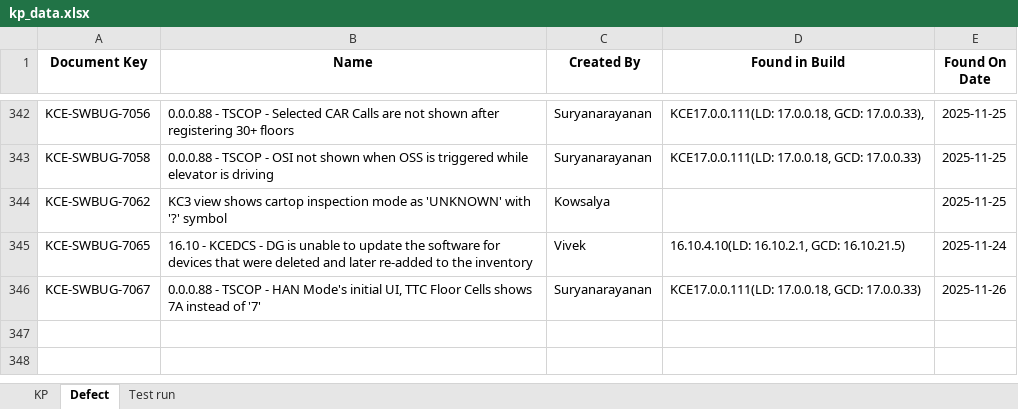
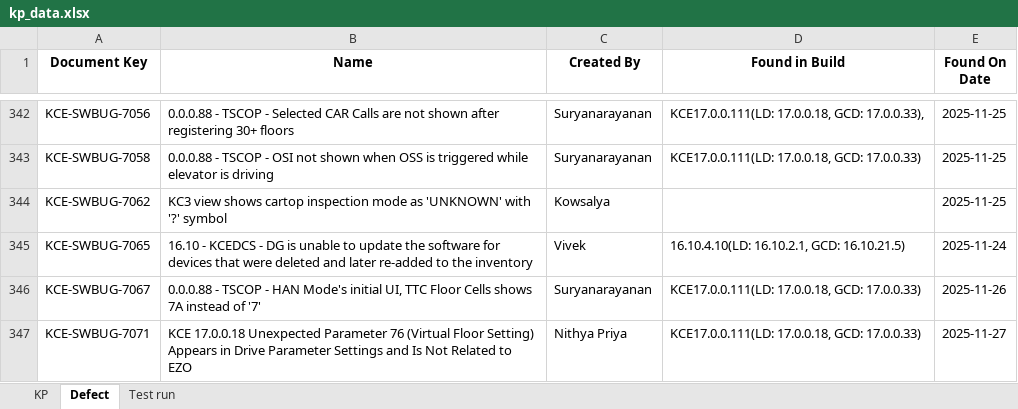
Before and after one commit to DineshGoverthanan/KCE_KPI, an Excel workbook: kp_data.xlsx, sheet Defect, drawn as a sheet; only a part is shown, gaps mark what is left out; values as stored, in another font and other column widths than the file's, no borders; the diff names each change by its address in the sheet, - before the commit and + after, or states it on an @@ line.

```diff
--- a/kp_data.xlsx (sheet Defect)
+++ b/kp_data.xlsx (sheet Defect)
+row 347: KCE-SWBUG-7071 | KCE 17.0.0.18 Unexpected Parameter 76 (Virtual Floor Setting) Appears in Drive Parameter Settings and Is Not Related to EZO | Nithya Priya | KCE17.0.0.111(LD: 17.0.0.18, GCD: 17.0.0.33) | 2025-11-27
```
Also changed, not shown: sheet Test run, sheet KP, 12 other files.
